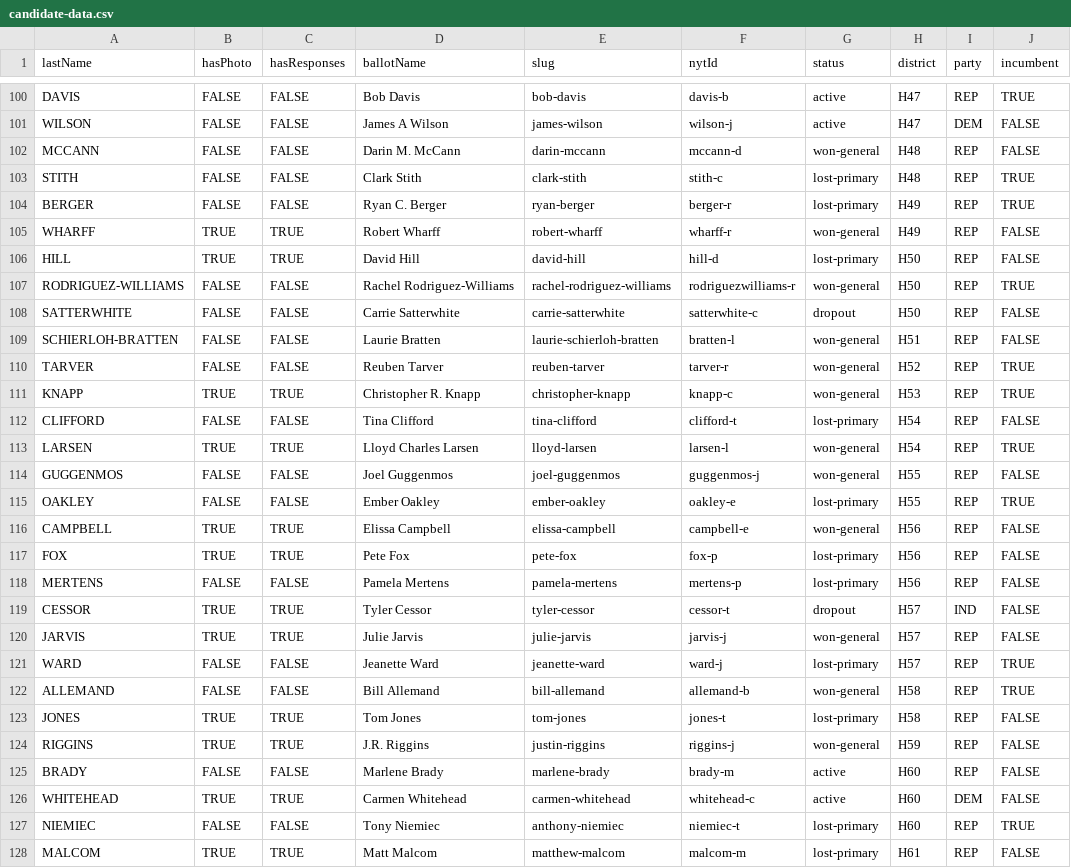
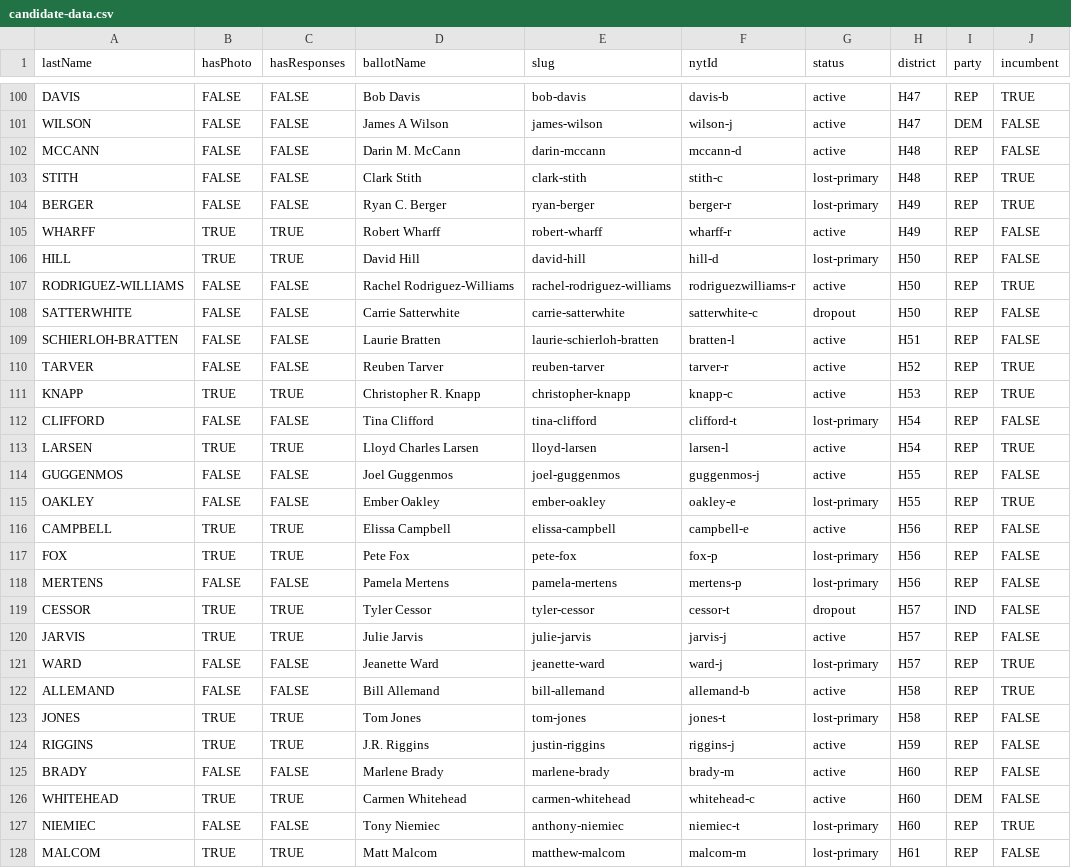
Before and after one commit to wyofile/election-guide, a CSV file: inputs/candidate-data.csv, drawn as a sheet; only a part is shown, gaps mark what is left out; the diff covers the shown part only; the diff names each change by its address in the sheet, - before the commit and + after, or states it on an @@ line.

Commit message:
finalize general election updates

```diff
--- a/inputs/candidate-data.csv
+++ b/inputs/candidate-data.csv
-G102 (status): won-general
+G102 (status): active
-G105 (status): won-general
+G105 (status): active
-G107 (status): won-general
+G107 (status): active
-G109:G111 (status): won-general
+G109:G111 (status): active
-G113:G114 (status): won-general
+G113:G114 (status): active
-G116 (status): won-general
+G116 (status): active
-G120 (status): won-general
+G120 (status): active
-G122 (status): won-general
+G122 (status): active
-G124 (status): won-general
+G124 (status): active
```
Also changed, not shown: 47 edited cells elsewhere in this file, inputs/wyo-leg-responses.csv, 15 other files.
